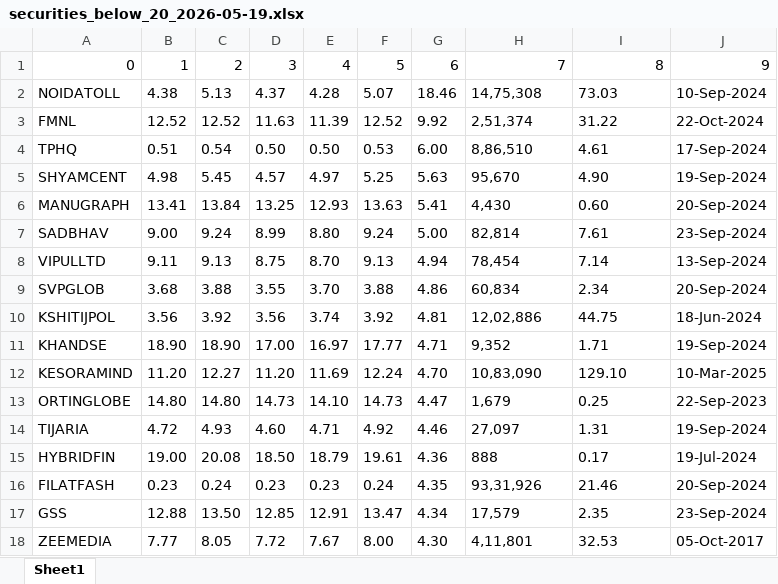
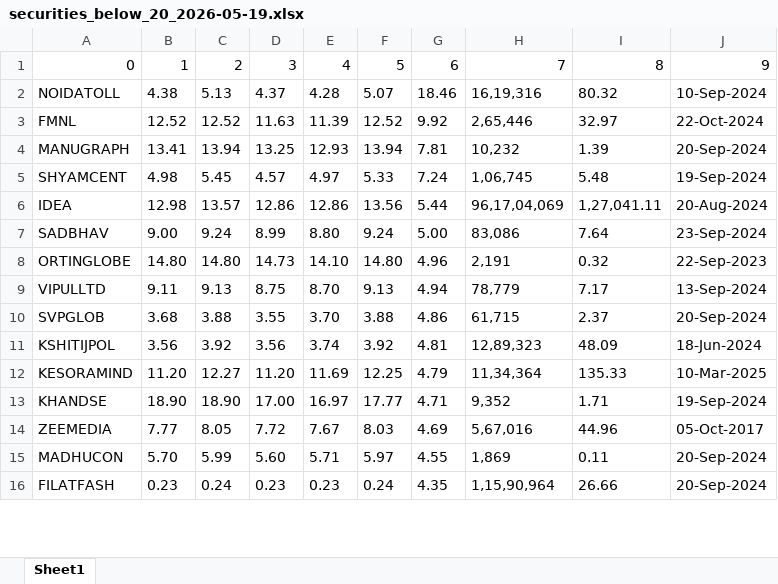
Before and after one commit to chiragmittal1201/nse-automation, an Excel workbook: exports/securities_below_20_2026-05-19.xlsx, sheet Sheet1, drawn as a sheet; only a part is shown; values as stored, in another font and other column widths than the file's, no borders; removed rows and columns are numbered as before the commit, all else as after; the diff covers the shown part only; the diff names each change by its address in the sheet, - before the commit and + after, or states it on an @@ line.

```diff
--- a/exports/securities_below_20_2026-05-19.xlsx (sheet Sheet1)
+++ b/exports/securities_below_20_2026-05-19.xlsx (sheet Sheet1)
-H2: 14,75,308
+H2: 16,19,316
-I2: 73.03
+I2: 80.32
-H3: 2,51,374
+H3: 2,65,446
-I3: 31.22
+I3: 32.97
-row 4: TPHQ | 0.51 | 0.54 | 0.50 | 0.50 | 0.53 | 6.00 | 8,86,510 | 4.61 | 17-Sep-2024
+row 4: MANUGRAPH | 13.41 | 13.94 | 13.25 | 12.93 | 13.94 | 7.81 | 10,232 | 1.39 | 20-Sep-2024
-F5: 5.25
+F5: 5.33
-G5: 5.63
+G5: 7.24
-H5: 95,670
+H5: 1,06,745
-I5: 4.90
+I5: 5.48
-row 6: MANUGRAPH | 13.41 | 13.84 | 13.25 | 12.93 | 13.63 | 5.41 | 4,430 | 0.60 | 20-Sep-2024
+row 6: IDEA | 12.98 | 13.57 | 12.86 | 12.86 | 13.56 | 5.44 | 96,17,04,069 | 1,27,041.11 | 20-Aug-2024
-H7: 82,814
+H7: 83,086
-I7: 7.61
+I7: 7.64
+row 8: ORTINGLOBE | 14.80 | 14.80 | 14.73 | 14.10 | 14.80 | 4.96 | 2,191 | 0.32 | 22-Sep-2023
-H9: 78,454
+H9: 78,779
-I9: 7.14
+I9: 7.17
-H10: 60,834
+H10: 61,715
-I10: 2.34
+I10: 2.37
-H11: 12,02,886
+H11: 12,89,323
-I11: 44.75
+I11: 48.09
+row 12: KESORAMIND | 11.20 | 12.27 | 11.20 | 11.69 | 12.25 | 4.79 | 11,34,364 | 135.33 | 10-Mar-2025
-row 12: KESORAMIND | 11.20 | 12.27 | 11.20 | 11.69 | 12.24 | 4.70 | 10,83,090 | 129.10 | 10-Mar-2025
-row 13: ORTINGLOBE | 14.80 | 14.80 | 14.73 | 14.10 | 14.73 | 4.47 | 1,679 | 0.25 | 22-Sep-2023
-row 14: TIJARIA | 4.72 | 4.93 | 4.60 | 4.71 | 4.92 | 4.46 | 27,097 | 1.31 | 19-Sep-2024
-row 15: HYBRIDFIN | 19.00 | 20.08 | 18.50 | 18.79 | 19.61 | 4.36 | 888 | 0.17 | 19-Jul-2024
+row 14: ZEEMEDIA | 7.77 | 8.05 | 7.72 | 7.67 | 8.03 | 4.69 | 5,67,016 | 44.96 | 05-Oct-2017
+row 15: MADHUCON | 5.70 | 5.99 | 5.60 | 5.71 | 5.97 | 4.55 | 1,869 | 0.11 | 20-Sep-2024
-H16: 93,31,926
+H16: 1,15,90,964
-I16: 21.46
+I16: 26.66
-row 17: GSS | 12.88 | 13.50 | 12.85 | 12.91 | 13.47 | 4.34 | 17,579 | 2.35 | 23-Sep-2024
-row 18: ZEEMEDIA | 7.77 | 8.05 | 7.72 | 7.67 | 8.00 | 4.30 | 4,11,801 | 32.53 | 05-Oct-2017
```
Also changed, not shown: 16 added rows, 14 removed rows and 24 edited cells elsewhere in this sheet.
